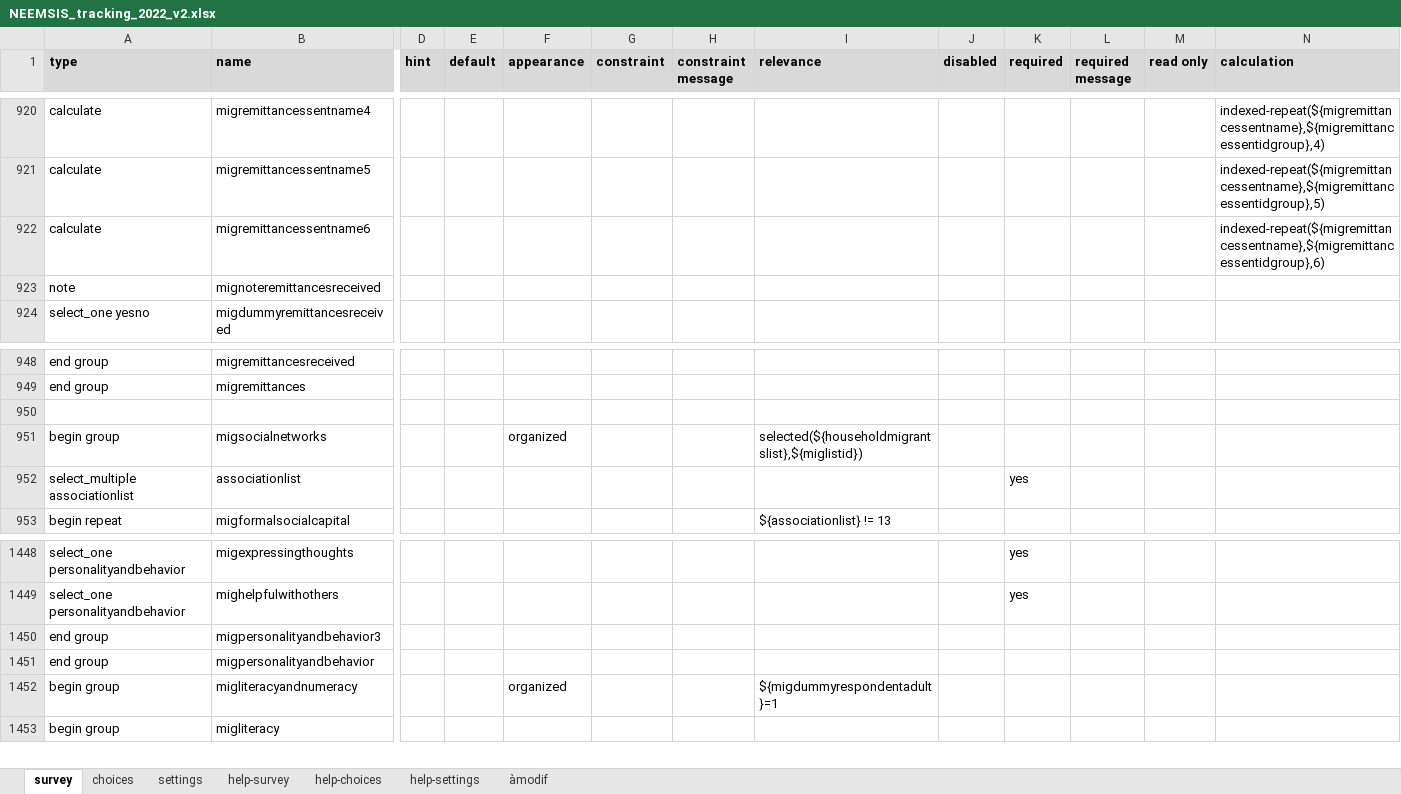
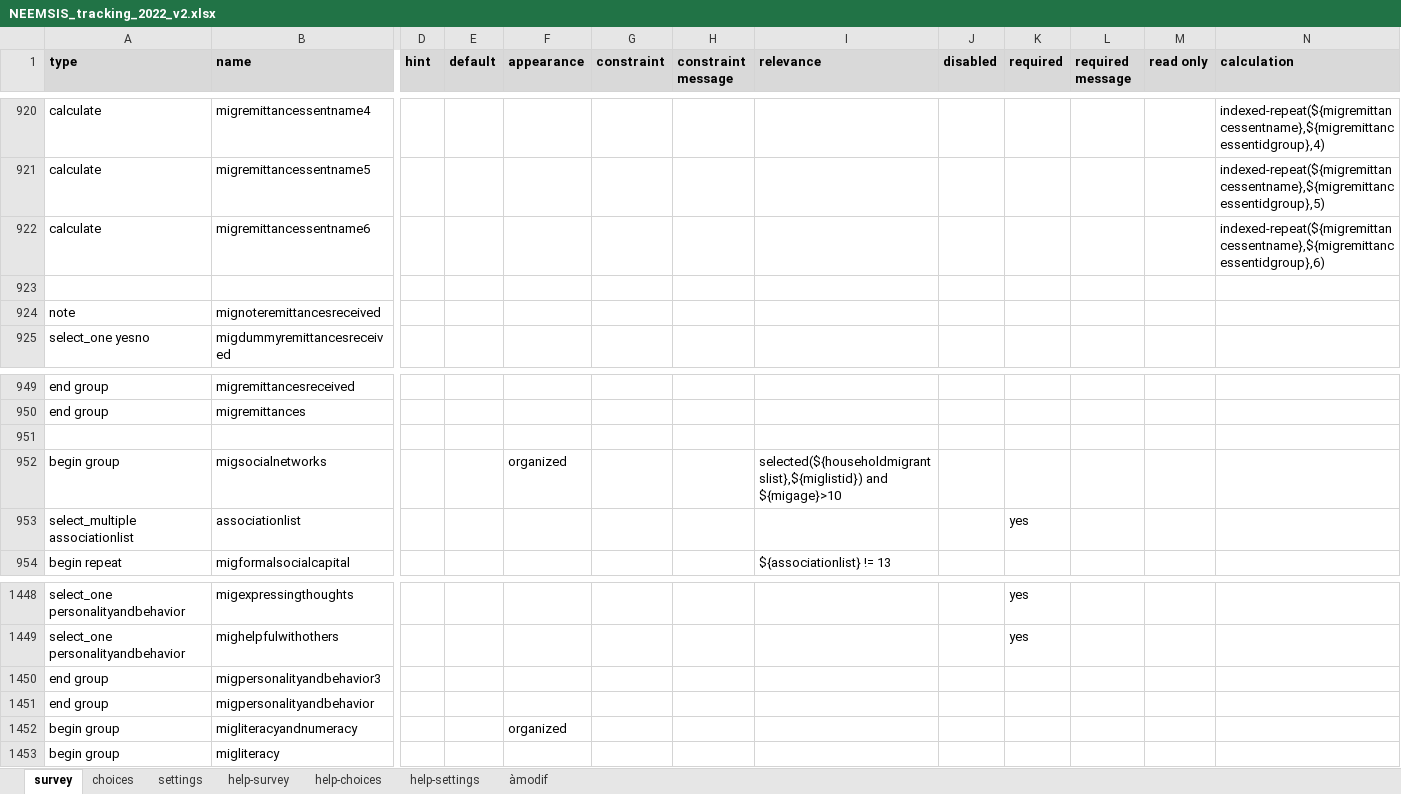
Before and after one commit to arnaudnatal/odriis, an Excel workbook: Tracking2/NEEMSIS_tracking_2022_v2.xlsx, sheet survey, drawn as a sheet; only a part is shown, gaps mark what is left out; values as stored, in another font and other column widths than the file's, no borders; conditional formats not drawn; addresses are those after the commit; rows hold the shown columns only; the diff covers the shown part only; the diff names each change by its address in the sheet, - before the commit and + after, or states it on an @@ line.

```diff
--- a/Tracking2/NEEMSIS_tracking_2022_v2.xlsx (sheet survey)
+++ b/Tracking2/NEEMSIS_tracking_2022_v2.xlsx (sheet survey)
+row 923: (empty)
-I952 (relevance): selected(${householdmigrantslist},${miglistid})
+I952 (relevance): selected(${householdmigrantslist},${miglistid}) and ${migage}>10
-I1452 (relevance): ${migdummyrespondentadult}=1
+I1452 (relevance): (empty)
```
Also changed, not shown: 3 added rows, 4 removed rows and 5 edited cells elsewhere in this sheet, 2 other files.
